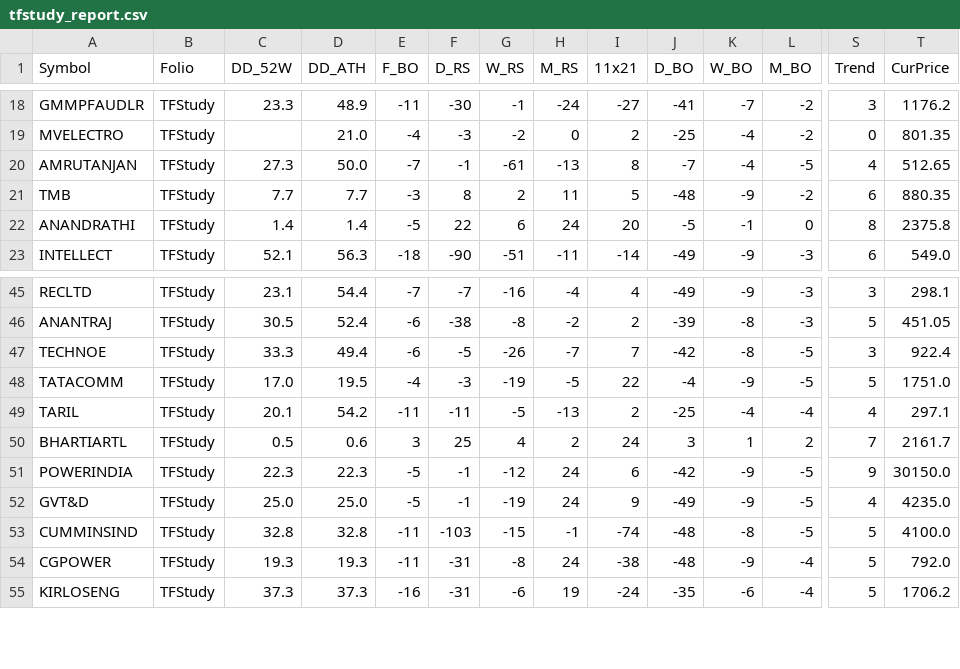
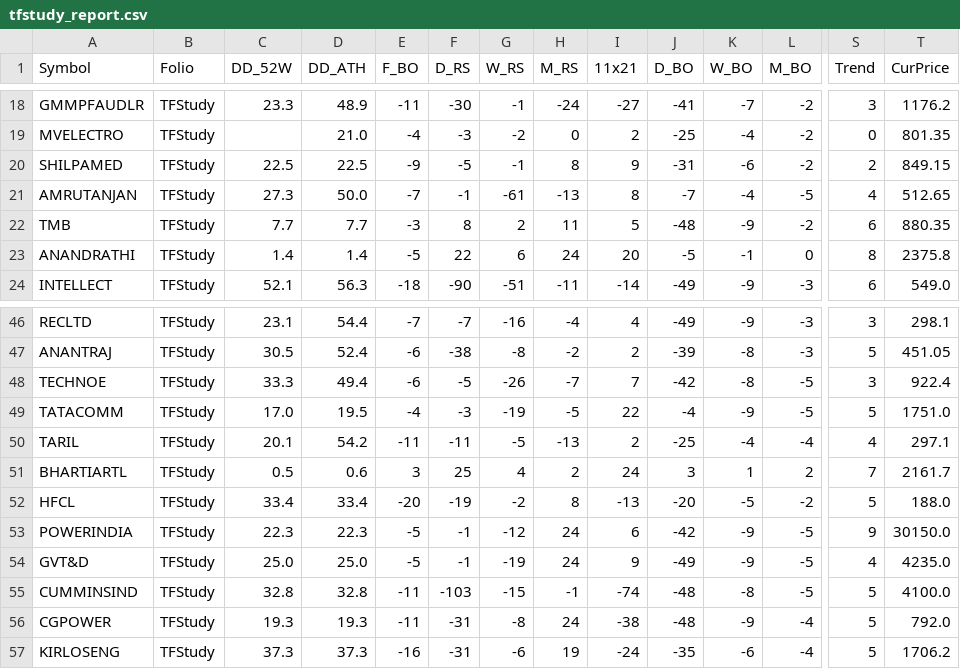
Before and after one commit to aypaninv/market-dashboard, a CSV file: tfstudy_report.csv, drawn as a sheet; only a part is shown, gaps mark what is left out; rows hold the shown columns only; the diff names each change by its address in the sheet, - before the commit and + after, or states it on an @@ line.

```diff
--- a/tfstudy_report.csv
+++ b/tfstudy_report.csv
+row 20: SHILPAMED | TFStudy | 22.5 | 22.5 | -9 | -5 | -1 | 8 | 9 | -31 | -6 | -2 | 2 | 849.15
+row 52: HFCL | TFStudy | 33.4 | 33.4 | -20 | -19 | -2 | 8 | -13 | -20 | -5 | -2 | 5 | 188.0
```
Also changed, not shown: nsebo_report.csv, nserc_report.csv, 5 other files.
